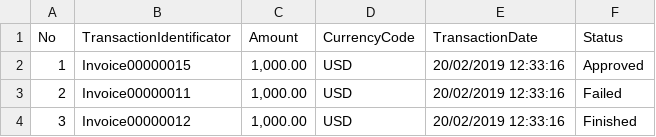
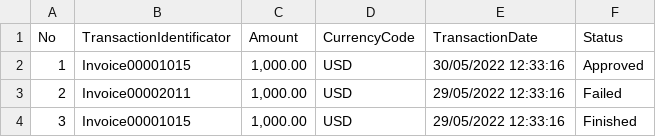
Before and after one commit to 1541996/ImportDataSystem, a CSV file: ImportSystemWeb/wwwroot/Uploads/transaction.csv, drawn as a sheet.

```diff
--- a/ImportSystemWeb/wwwroot/Uploads/transaction.csv
+++ b/ImportSystemWeb/wwwroot/Uploads/transaction.csv
@@ -1,4 +1,4 @@
 No,TransactionIdentificator,Amount,CurrencyCode,TransactionDate,Status
-1,Invoice00000015,"1,000.00",USD,20/02/2019 12:33:16,Approved
-2,Invoice00000011,"1,000.00",USD,20/02/2019 12:33:16,Failed
-3,Invoice00000012,"1,000.00",USD,20/02/2019 12:33:16,Finished
+1,Invoice00001015,"1,000.00",USD,30/05/2022 12:33:16,Approved
+2,Invoice00002011,"1,000.00",USD,29/05/2022 12:33:16,Failed
+3,Invoice00001015,"1,000.00",USD,29/05/2022 12:33:16,Finished
```
Also changed, not shown: 14 other files.
